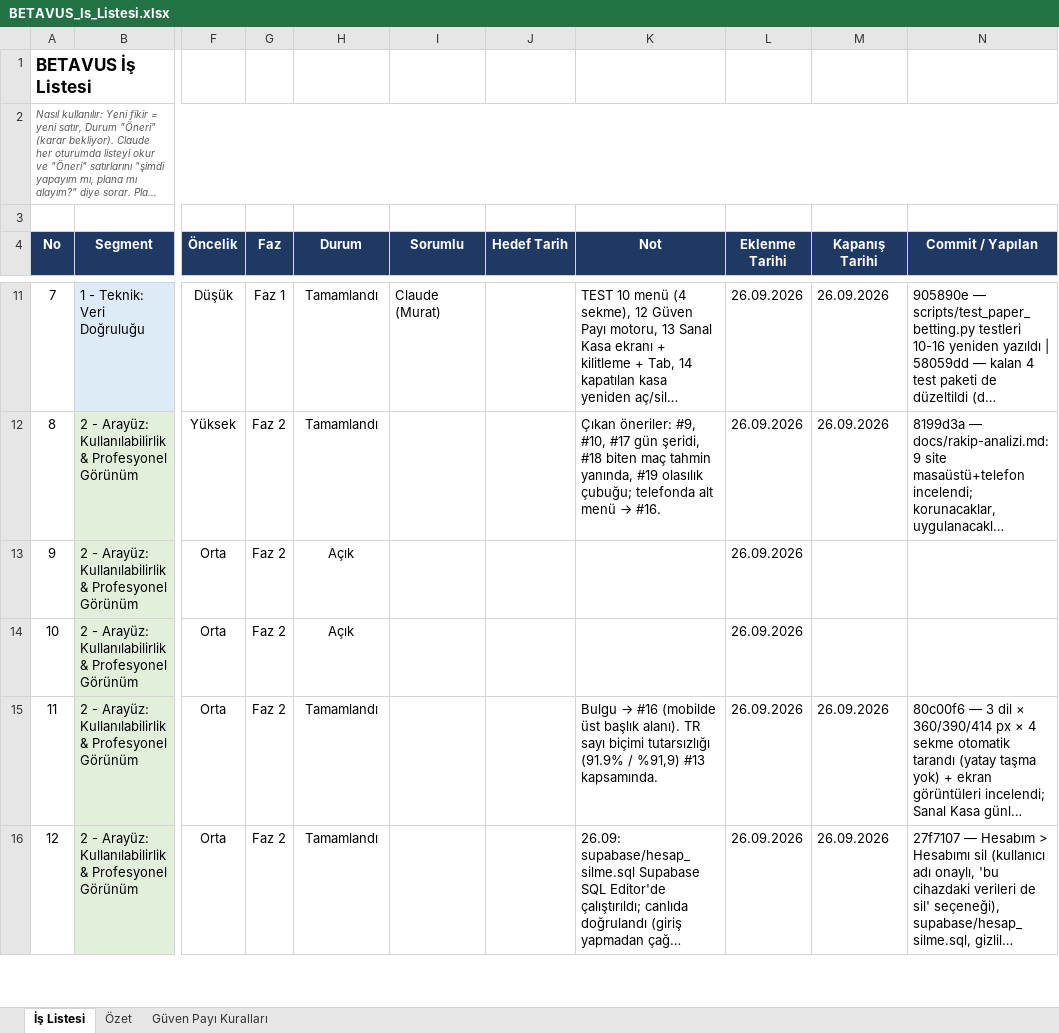
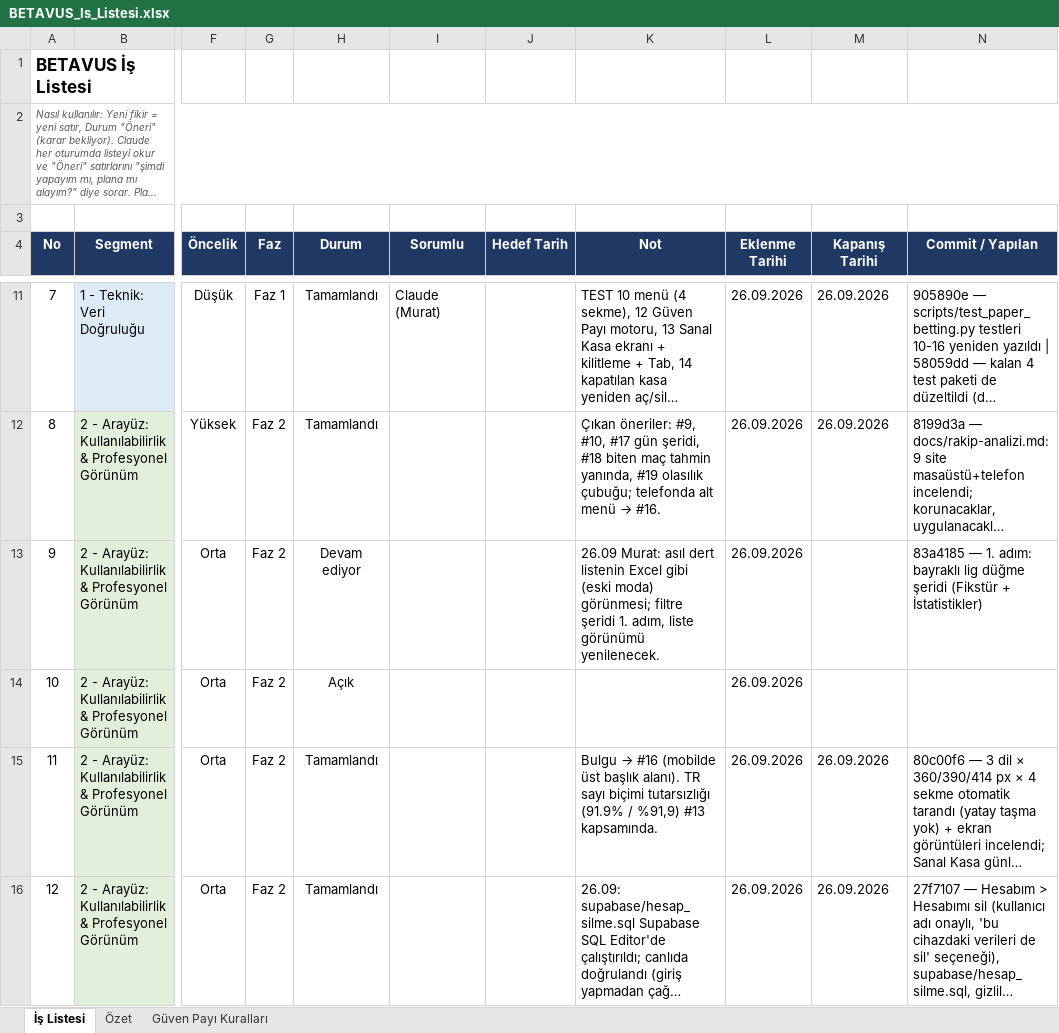
Before and after one commit to GKHNKMR/Football-TG05, an Excel workbook: BETAVUS_Is_Listesi.xlsx, sheet İş Listesi, drawn as a sheet; only a part is shown, gaps mark what is left out; long unchanged cells end in …; values as stored, in another font and other column widths than the file's, no borders; conditional formats not drawn; the diff names each change by its address in the sheet, - before the commit and + after, or states it on an @@ line.

```diff
--- a/BETAVUS_Is_Listesi.xlsx (sheet İş Listesi)
+++ b/BETAVUS_Is_Listesi.xlsx (sheet İş Listesi)
-H13 (Durum): Açık
+H13 (Durum): Devam ediyor
-K13 (Not): (empty)
+K13 (Not): 26.09 Murat: asıl dert listenin Excel gibi (eski moda) görünmesi; filtre şeridi 1. adım, liste görünümü yenilenecek.
-N13 (Commit / Yapılan): (empty)
+N13 (Commit / Yapılan): 83a4185 — 1. adım: bayraklı lig düğme şeridi (Fikstür + İstatistikler)
```
